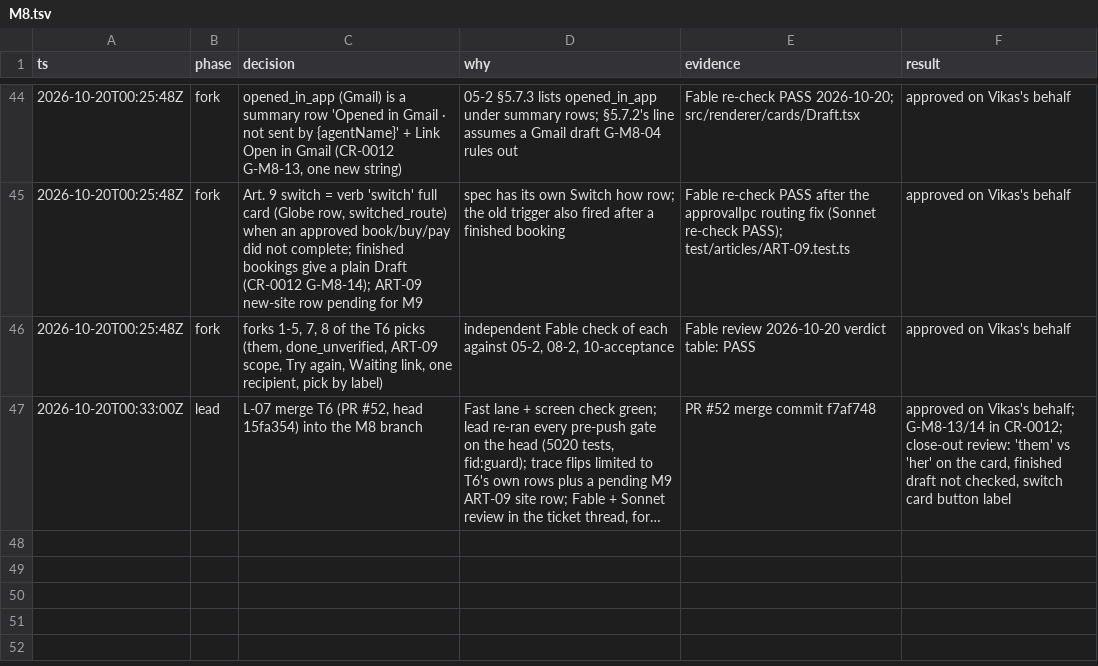
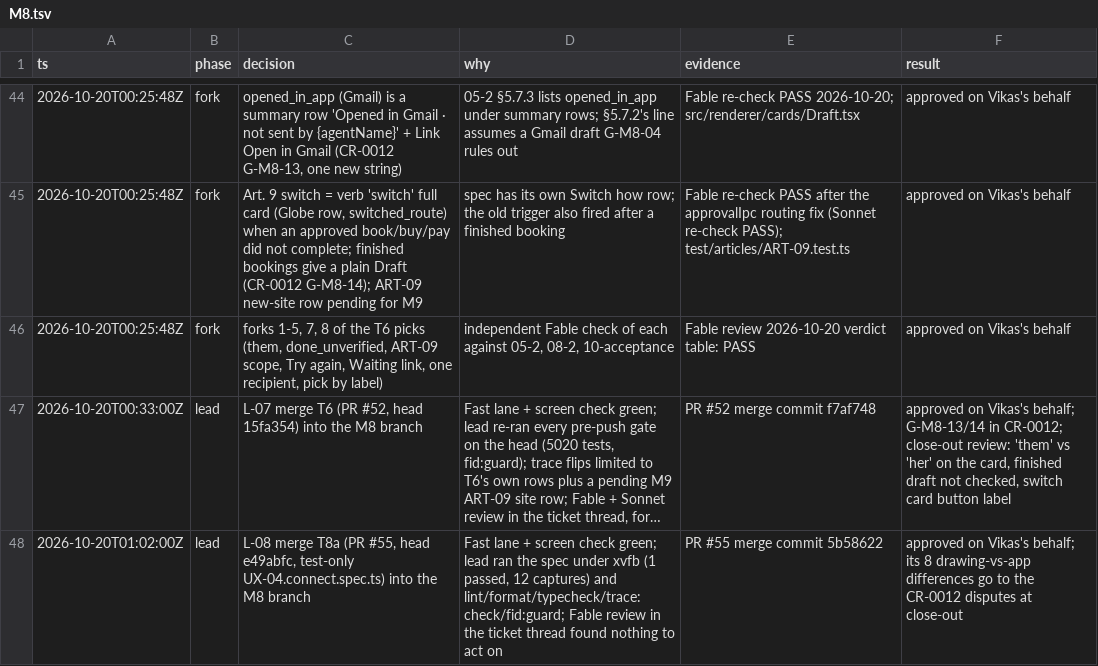
Before and after one commit to vikas53953/foo-agent, a TSV file: docs/decisions/M8.tsv, drawn as a sheet; only a part is shown, gaps mark what is left out; long unchanged cells end in …; the diff names each change by its address in the sheet, - before the commit and + after, or states it on an @@ line.

```diff
--- a/docs/decisions/M8.tsv
+++ b/docs/decisions/M8.tsv
+row 48: 2026-10-20T01:02:00Z | lead | L-08 merge T8a (PR #55, head e49abfc, test-only UX-04.connect.spec.ts) into the M8 branch | Fast lane + screen check green; lead ran the spec under xvfb (1 passed, 12 captures) and lint/format/typecheck/trace:check/fid:guard; Fable review in the ticket thread found nothing to act on | PR #55 merge commit 5b58622 | approved on Vikas's behalf; its 8 drawing-vs-app differences go to the CR-0012 disputes at close-out
```
